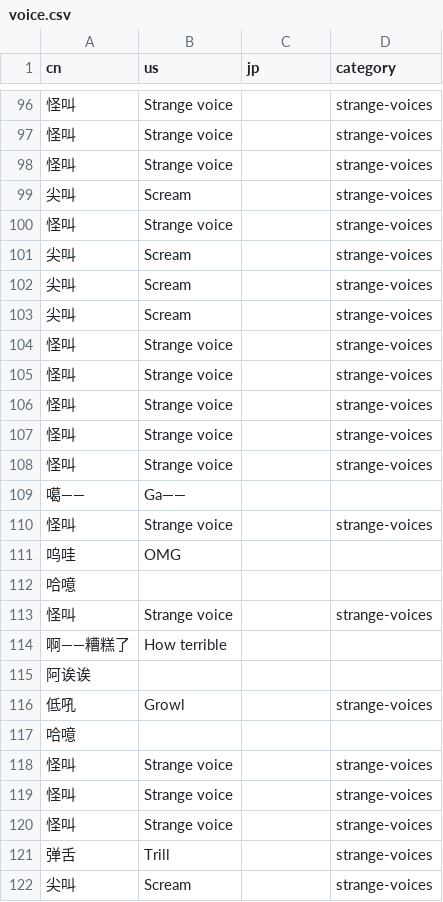
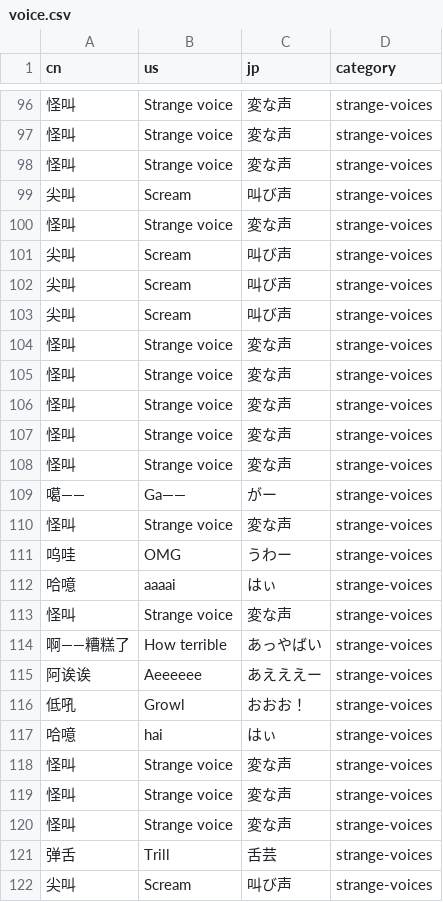
Before and after one commit to OkayuDeveloper/okayu-button, a CSV file: logs/voice.csv, drawn as a sheet; only a part is shown, gaps mark what is left out; the diff covers the shown part only; the diff names each change by its address in the sheet, - before the commit and + after, or states it on an @@ line.

```diff
--- a/logs/voice.csv
+++ b/logs/voice.csv
-C96:C98 (jp): (empty)
+C96:C98 (jp): 変な声
-C99 (jp): (empty)
+C99 (jp): 叫び声
-C100 (jp): (empty)
+C100 (jp): 変な声
-C101:C103 (jp): (empty)
+C101:C103 (jp): 叫び声
-C104:C108 (jp): (empty)
+C104:C108 (jp): 変な声
-C109 (jp): (empty)
+C109 (jp): がー
-D109 (category): (empty)
+D109 (category): strange-voices
-C110 (jp): (empty)
+C110 (jp): 変な声
-C111 (jp): (empty)
+C111 (jp): うわー
-D111:D112 (category): (empty)
+D111:D112 (category): strange-voices
-B112 (us): (empty)
+B112 (us): aaaai
-C112 (jp): (empty)
+C112 (jp): はぃ
-C113 (jp): (empty)
+C113 (jp): 変な声
-C114 (jp): (empty)
+C114 (jp): あっやばい
-D114:D115 (category): (empty)
+D114:D115 (category): strange-voices
-B115 (us): (empty)
+B115 (us): Aeeeeee
-C115 (jp): (empty)
+C115 (jp): あえええー
-C116 (jp): (empty)
+C116 (jp): おおお！
-B117 (us): (empty)
+B117 (us): hai
-C117 (jp): (empty)
+C117 (jp): はぃ
-D117 (category): (empty)
+D117 (category): strange-voices
-C118:C120 (jp): (empty)
+C118:C120 (jp): 変な声
-C121 (jp): (empty)
+C121 (jp): 舌芸
-C122 (jp): (empty)
+C122 (jp): 叫び声
```
Also changed, not shown: 153 edited cells elsewhere in this file, 2 other files.
